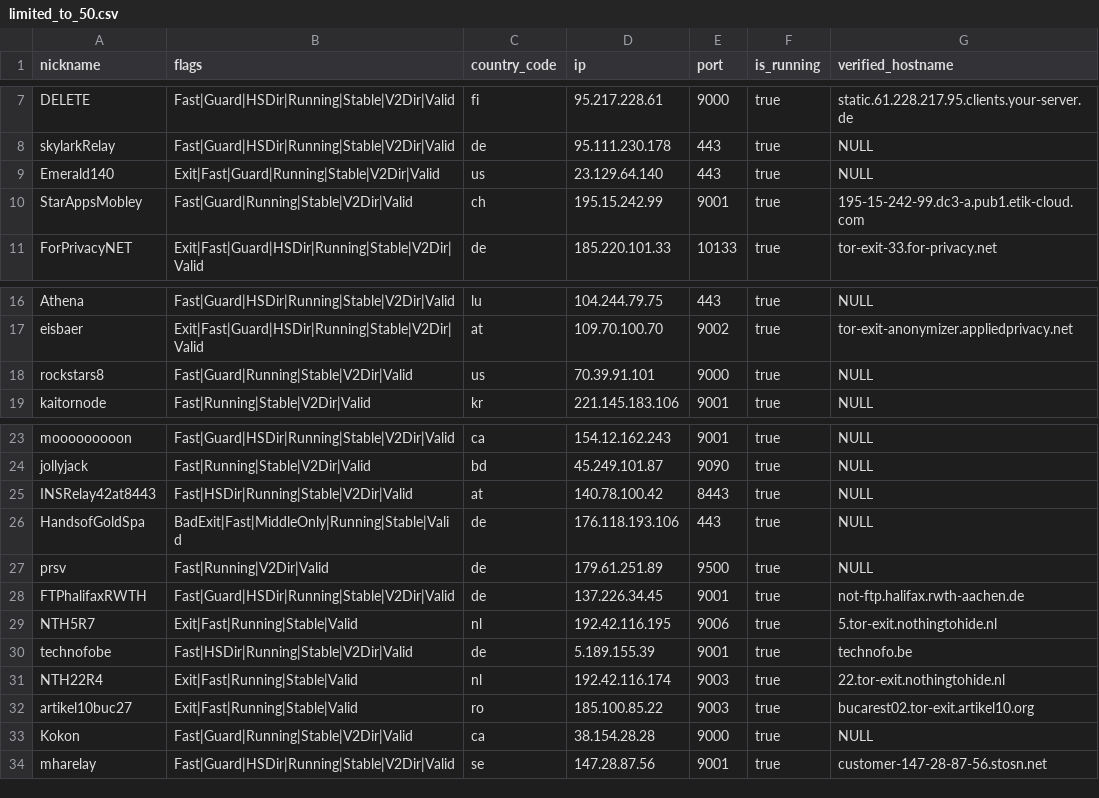
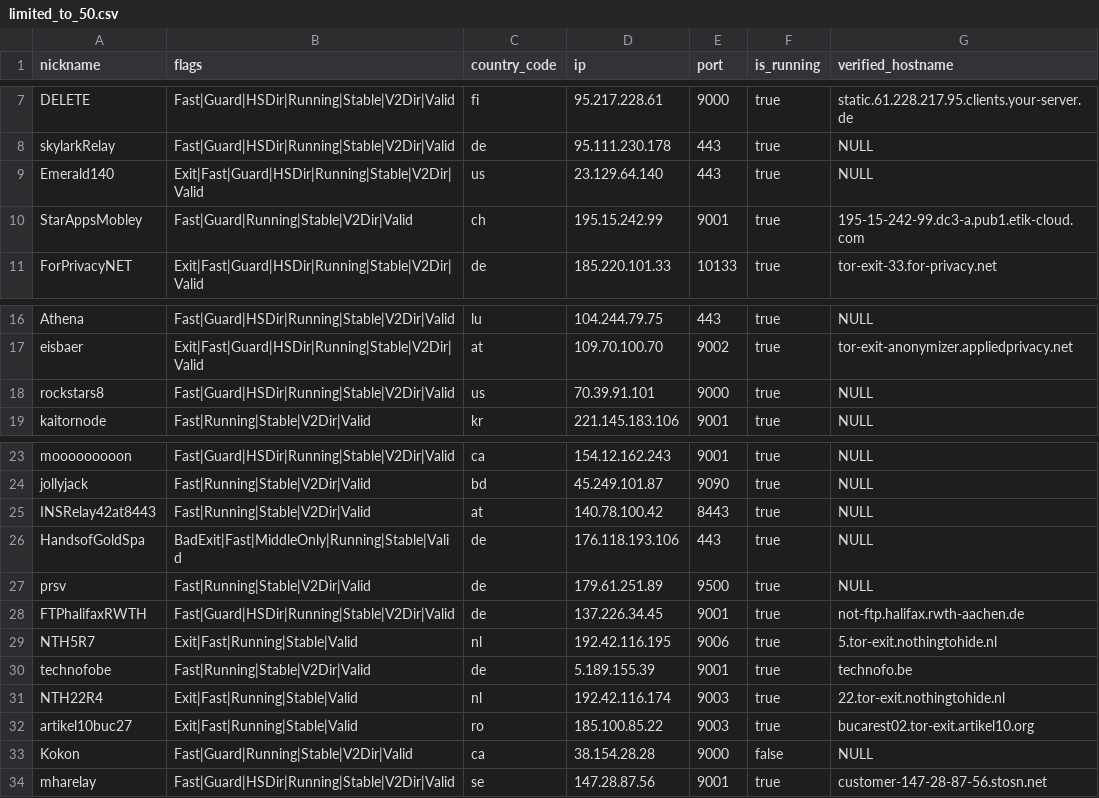
Before and after one commit to t-pol/123-test-abort, a CSV file: limited_to_50.csv, drawn as a sheet; only a part is shown, gaps mark what is left out.

```diff
--- a/limited_to_50.csv
+++ b/limited_to_50.csv
@@ -8,3 +8,3 @@
 "skylarkRelay","Fast|Guard|HSDir|Running|Stable|V2Dir|Valid","de","95.111.230.178","443",true,"NULL"
-"Emerald140","Exit|Fast|Guard|Running|Stable|V2Dir|Valid","us","23.129.64.140","443",true,"NULL"
+"Emerald140","Exit|Fast|Guard|HSDir|Running|Stable|V2Dir|Valid","us","23.129.64.140","443",true,"NULL"
 "StarAppsMobley","Fast|Guard|Running|Stable|V2Dir|Valid","ch","195.15.242.99","9001",true,"195-15-242-99.dc3-a.pub1.etik-cloud.com"
@@ -17,3 +17,3 @@
 "eisbaer","Exit|Fast|Guard|HSDir|Running|Stable|V2Dir|Valid","at","109.70.100.70","9002",true,"tor-exit-anonymizer.appliedprivacy.net"
-"rockstars8","Fast|Guard|Running|Stable|V2Dir|Valid","us","70.39.91.101","9000",true,"NULL"
+"rockstars8","Fast|Guard|HSDir|Running|Stable|V2Dir|Valid","us","70.39.91.101","9000",true,"NULL"
 "kaitornode","Fast|Running|Stable|V2Dir|Valid","kr","221.145.183.106","9001",true,"NULL"
@@ -24,11 +24,11 @@
 "jollyjack","Fast|Running|Stable|V2Dir|Valid","bd","45.249.101.87","9090",true,"NULL"
-"INSRelay42at8443","Fast|HSDir|Running|Stable|V2Dir|Valid","at","140.78.100.42","8443",true,"NULL"
+"INSRelay42at8443","Fast|Running|Stable|V2Dir|Valid","at","140.78.100.42","8443",true,"NULL"
 "HandsofGoldSpa","BadExit|Fast|MiddleOnly|Running|Stable|Valid","de","176.118.193.106","443",true,"NULL"
-"prsv","Fast|Running|V2Dir|Valid","de","179.61.251.89","9500",true,"NULL"
+"prsv","Fast|Running|Stable|V2Dir|Valid","de","179.61.251.89","9500",true,"NULL"
 "FTPhalifaxRWTH","Fast|Guard|HSDir|Running|Stable|V2Dir|Valid","de","137.226.34.45","9001",true,"not-ftp.halifax.rwth-aachen.de"
 "NTH5R7","Exit|Fast|Running|Stable|Valid","nl","192.42.116.195","9006",true,"5.tor-exit.nothingtohide.nl"
-"technofobe","Fast|HSDir|Running|Stable|V2Dir|Valid","de","5.189.155.39","9001",true,"technofo.be"
+"technofobe","Fast|Running|Stable|V2Dir|Valid","de","5.189.155.39","9001",true,"technofo.be"
 "NTH22R4","Exit|Fast|Running|Stable|Valid","nl","192.42.116.174","9003",true,"22.tor-exit.nothingtohide.nl"
 "artikel10buc27","Exit|Fast|Running|Stable|Valid","ro","185.100.85.22","9003",true,"bucarest02.tor-exit.artikel10.org"
-"Kokon","Fast|Guard|Running|Stable|V2Dir|Valid","ca","38.154.28.28","9000",true,"NULL"
+"Kokon","Fast|Guard|Running|Stable|V2Dir|Valid","ca","38.154.28.28","9000",false,"NULL"
 "mharelay","Fast|Guard|HSDir|Running|Stable|V2Dir|Valid","se","147.28.87.56","9001",true,"customer-147-28-87-56.stosn.net"
```
Also changed, not shown: tor_feed.csv, 1 other file.
